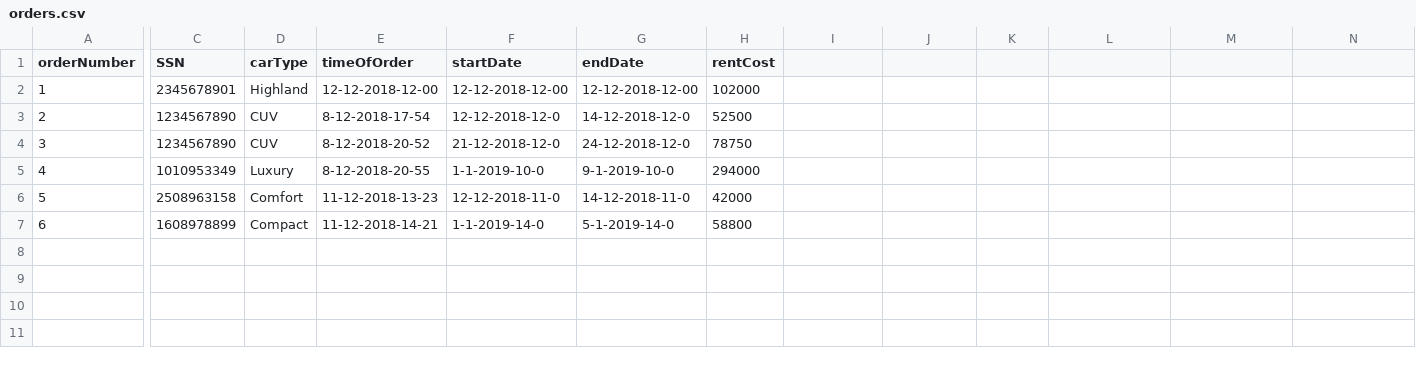
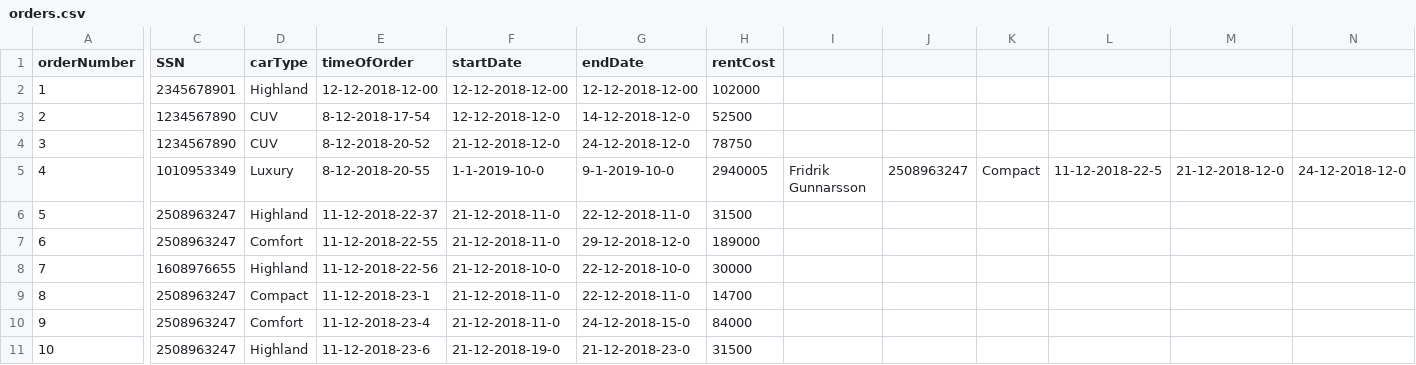
Before and after one commit to FridrikOG/projectpylon, a CSV file: data/orders.csv, drawn as a sheet; only a part is shown, gaps mark what is left out; removed rows and columns are numbered as before the commit, all else as after; rows hold the shown columns only; the diff covers the shown part only; the diff names each change by its address in the sheet, - before the commit and + after, or states it on an @@ line.

```diff
--- a/data/orders.csv
+++ b/data/orders.csv
-H5 (rentCost): 294000
+H5 (rentCost): 2940005
-I5: (empty)
+I5: Fridrik Gunnarsson
-J5: (empty)
+J5: 2508963247
-K5: (empty)
+K5: Compact
-L5: (empty)
+L5: 11-12-2018-22-5
-M5: (empty)
+M5: 21-12-2018-12-0
-N5: (empty)
+N5: 24-12-2018-12-0
-row 6: 5 | 2508963158 | Comfort | 11-12-2018-13-23 | 12-12-2018-11-0 | 14-12-2018-11-0 | 42000
+row 6: 5 | 2508963247 | Highland | 11-12-2018-22-37 | 21-12-2018-11-0 | 22-12-2018-11-0 | 31500
+row 7: 6 | 2508963247 | Comfort | 11-12-2018-22-55 | 21-12-2018-11-0 | 29-12-2018-12-0 | 189000
@@ column A (orderNumber) renumbered in row 8 @@
-C8 (SSN): 1608978899
+C8 (SSN): 1608976655
-D8 (carType): Compact
+D8 (carType): Highland
-E8 (timeOfOrder): 11-12-2018-14-21
+E8 (timeOfOrder): 11-12-2018-22-56
-F8 (startDate): 1-1-2019-14-0
+F8 (startDate): 21-12-2018-10-0
-G8 (endDate): 5-1-2019-14-0
+G8 (endDate): 22-12-2018-10-0
-H8 (rentCost): 58800
+H8 (rentCost): 30000
+row 9: 8 | 2508963247 | Compact | 11-12-2018-23-1 | 21-12-2018-11-0 | 22-12-2018-11-0 | 14700
+row 10: 9 | 2508963247 | Comfort | 11-12-2018-23-4 | 21-12-2018-11-0 | 24-12-2018-15-0 | 84000
+row 11: 10 | 2508963247 | Highland | 11-12-2018-23-6 | 21-12-2018-19-0 | 21-12-2018-23-0 | 31500
```
Also changed, not shown: 1 edited cell elsewhere in this file, data/cars.csv, 6 other files.
